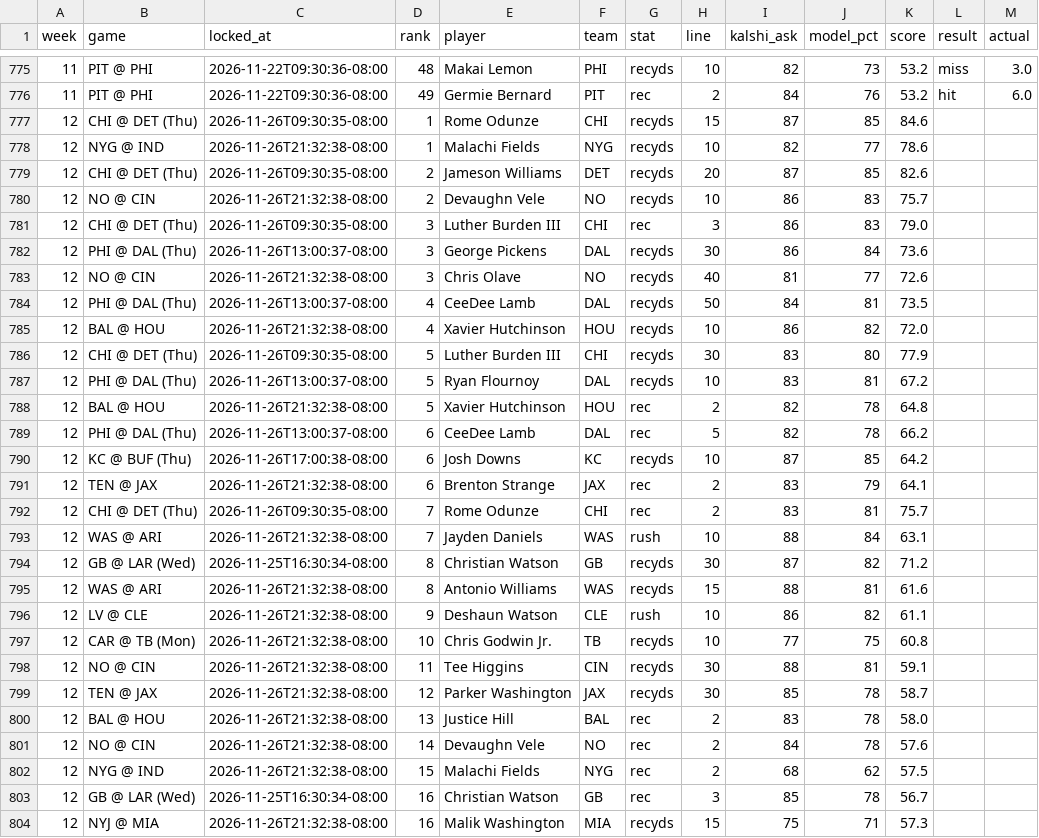
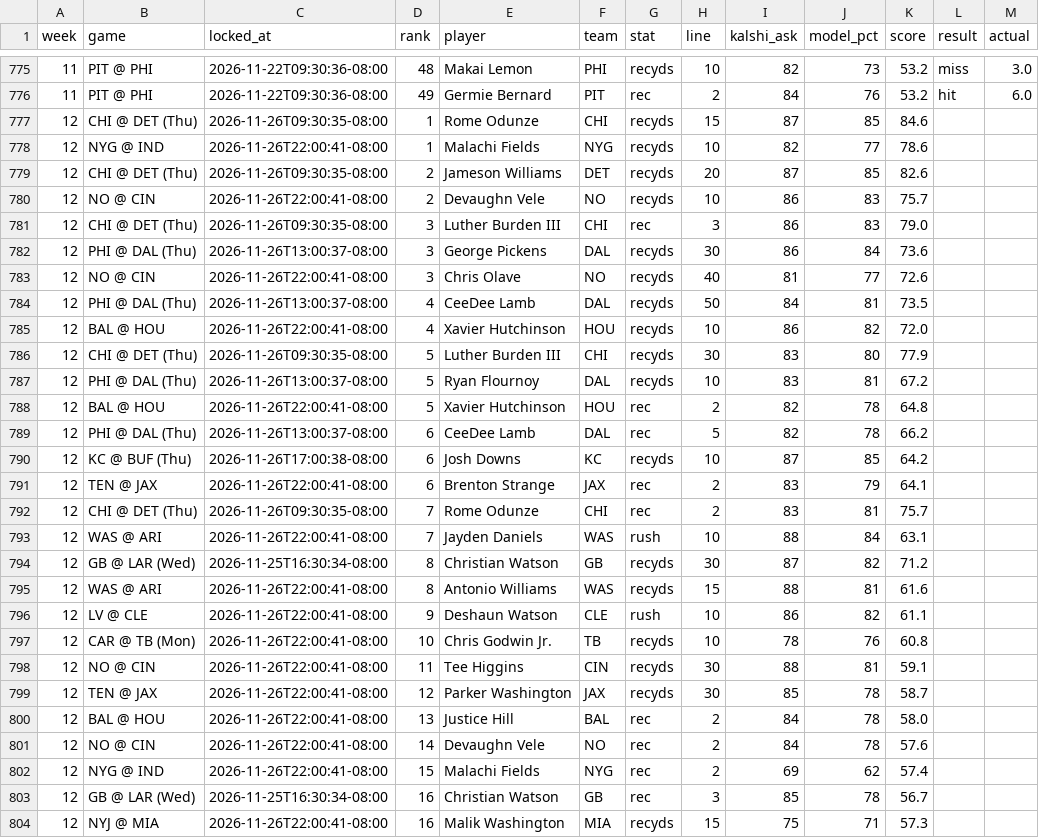
Before and after one commit to mrparkecito-droid/prop-board, a CSV file: data/locked_picks.csv, drawn as a sheet; only a part is shown, gaps mark what is left out; the diff covers the shown part only.

```diff
--- a/data/locked_picks.csv
+++ b/data/locked_picks.csv
@@ -777,28 +777,28 @@ week,game,locked_at,rank,player,team,stat,line,kalshi_ask,model_pct,score,result
 12,CHI @ DET (Thu),2026-11-26T09:30:35-08:00,1,Rome Odunze,CHI,recyds,15,87,85,84.6,,
-12,NYG @ IND,2026-11-26T21:32:38-08:00,1,Malachi Fields,NYG,recyds,10,82,77,78.6,,
+12,NYG @ IND,2026-11-26T22:00:41-08:00,1,Malachi Fields,NYG,recyds,10,82,77,78.6,,
 12,CHI @ DET (Thu),2026-11-26T09:30:35-08:00,2,Jameson Williams,DET,recyds,20,87,85,82.6,,
-12,NO @ CIN,2026-11-26T21:32:38-08:00,2,Devaughn Vele,NO,recyds,10,86,83,75.7,,
+12,NO @ CIN,2026-11-26T22:00:41-08:00,2,Devaughn Vele,NO,recyds,10,86,83,75.7,,
 12,CHI @ DET (Thu),2026-11-26T09:30:35-08:00,3,Luther Burden III,CHI,rec,3,86,83,79.0,,
 12,PHI @ DAL (Thu),2026-11-26T13:00:37-08:00,3,George Pickens,DAL,recyds,30,86,84,73.6,,
-12,NO @ CIN,2026-11-26T21:32:38-08:00,3,Chris Olave,NO,recyds,40,81,77,72.6,,
+12,NO @ CIN,2026-11-26T22:00:41-08:00,3,Chris Olave,NO,recyds,40,81,77,72.6,,
 12,PHI @ DAL (Thu),2026-11-26T13:00:37-08:00,4,CeeDee Lamb,DAL,recyds,50,84,81,73.5,,
-12,BAL @ HOU,2026-11-26T21:32:38-08:00,4,Xavier Hutchinson,HOU,recyds,10,86,82,72.0,,
+12,BAL @ HOU,2026-11-26T22:00:41-08:00,4,Xavier Hutchinson,HOU,recyds,10,86,82,72.0,,
 12,CHI @ DET (Thu),2026-11-26T09:30:35-08:00,5,Luther Burden III,CHI,recyds,30,83,80,77.9,,
 12,PHI @ DAL (Thu),2026-11-26T13:00:37-08:00,5,Ryan Flournoy,DAL,recyds,10,83,81,67.2,,
-12,BAL @ HOU,2026-11-26T21:32:38-08:00,5,Xavier Hutchinson,HOU,rec,2,82,78,64.8,,
+12,BAL @ HOU,2026-11-26T22:00:41-08:00,5,Xavier Hutchinson,HOU,rec,2,82,78,64.8,,
 12,PHI @ DAL (Thu),2026-11-26T13:00:37-08:00,6,CeeDee Lamb,DAL,rec,5,82,78,66.2,,
 12,KC @ BUF (Thu),2026-11-26T17:00:38-08:00,6,Josh Downs,KC,recyds,10,87,85,64.2,,
-12,TEN @ JAX,2026-11-26T21:32:38-08:00,6,Brenton Strange,JAX,rec,2,83,79,64.1,,
+12,TEN @ JAX,2026-11-26T22:00:41-08:00,6,Brenton Strange,JAX,rec,2,83,79,64.1,,
 12,CHI @ DET (Thu),2026-11-26T09:30:35-08:00,7,Rome Odunze,CHI,rec,2,83,81,75.7,,
-12,WAS @ ARI,2026-11-26T21:32:38-08:00,7,Jayden Daniels,WAS,rush,10,88,84,63.1,,
+12,WAS @ ARI,2026-11-26T22:00:41-08:00,7,Jayden Daniels,WAS,rush,10,88,84,63.1,,
 12,GB @ LAR (Wed),2026-11-25T16:30:34-08:00,8,Christian Watson,GB,recyds,30,87,82,71.2,,
-12,WAS @ ARI,2026-11-26T21:32:38-08:00,8,Antonio Williams,WAS,recyds,15,88,81,61.6,,
-12,LV @ CLE,2026-11-26T21:32:38-08:00,9,Deshaun Watson,CLE,rush,10,86,82,61.1,,
-12,CAR @ TB (Mon),2026-11-26T21:32:38-08:00,10,Chris Godwin Jr.,TB,recyds,10,77,75,60.8,,
-12,NO @ CIN,2026-11-26T21:32:38-08:00,11,Tee Higgins,CIN,recyds,30,88,81,59.1,,
-12,TEN @ JAX,2026-11-26T21:32:38-08:00,12,Parker Washington,JAX,recyds,30,85,78,58.7,,
-12,BAL @ HOU,2026-11-26T21:32:38-08:00,13,Justice Hill,BAL,rec,2,83,78,58.0,,
-12,NO @ CIN,2026-11-26T21:32:38-08:00,14,Devaughn Vele,NO,rec,2,84,78,57.6,,
-12,NYG @ IND,2026-11-26T21:32:38-08:00,15,Malachi Fields,NYG,rec,2,68,62,57.5,,
+12,WAS @ ARI,2026-11-26T22:00:41-08:00,8,Antonio Williams,WAS,recyds,15,88,81,61.6,,
+12,LV @ CLE,2026-11-26T22:00:41-08:00,9,Deshaun Watson,CLE,rush,10,86,82,61.1,,
+12,CAR @ TB (Mon),2026-11-26T22:00:41-08:00,10,Chris Godwin Jr.,TB,recyds,10,78,76,60.8,,
+12,NO @ CIN,2026-11-26T22:00:41-08:00,11,Tee Higgins,CIN,recyds,30,88,81,59.1,,
+12,TEN @ JAX,2026-11-26T22:00:41-08:00,12,Parker Washington,JAX,recyds,30,85,78,58.7,,
+12,BAL @ HOU,2026-11-26T22:00:41-08:00,13,Justice Hill,BAL,rec,2,84,78,58.0,,
+12,NO @ CIN,2026-11-26T22:00:41-08:00,14,Devaughn Vele,NO,rec,2,84,78,57.6,,
+12,NYG @ IND,2026-11-26T22:00:41-08:00,15,Malachi Fields,NYG,rec,2,69,62,57.4,,
 12,GB @ LAR (Wed),2026-11-25T16:30:34-08:00,16,Christian Watson,GB,rec,3,85,78,56.7,,
-12,NYJ @ MIA,2026-11-26T21:32:38-08:00,16,Malik Washington,MIA,recyds,15,75,71,57.3,,
+12,NYJ @ MIA,2026-11-26T22:00:41-08:00,16,Malik Washington,MIA,recyds,15,75,71,57.3,,
```
Also changed, not shown: 34 edited cells elsewhere in this file, 7 other files.
